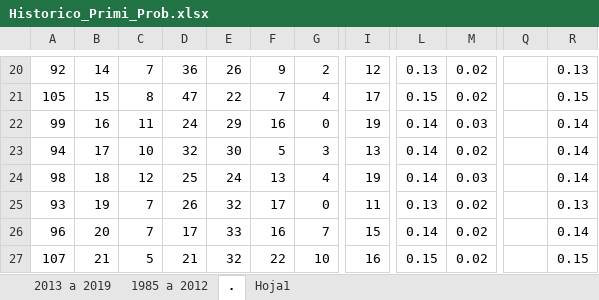
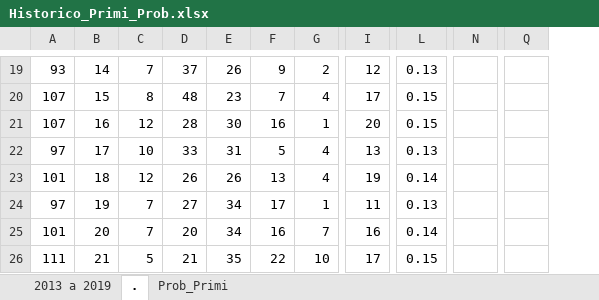
Before and after one commit to cgasper79/Apuestas_Raspi, an Excel workbook: Historico_Primi_Prob.xlsx, sheet ., drawn as a sheet; only a part is shown, gaps mark what is left out; values as stored, in another font and other column widths than the file's, no borders; removed rows and columns are numbered as before the commit, all else as after; the diff covers the shown part only; the diff names each change by its address in the sheet, - before the commit and + after, or states it on an @@ line.

```diff
--- a/Historico_Primi_Prob.xlsx (sheet .)
+++ b/Historico_Primi_Prob.xlsx (sheet .)
-sheet tab: Hoja1
+sheet tab: Prob_Primi
-sheet tab: 1985 a 2012
-column M, rows 20-27: 0.02 | 0.02 | 0.03 | 0.02 | 0.03 | 0.02 | 0.02 | 0.02
+column N, empty
-column Q, empty
-column R, rows 20-27: 0.13 | 0.15 | 0.14 | 0.14 | 0.14 | 0.13 | 0.14 | 0.15
+column Q, empty
-A19: 92
+A19: 93
-D19: 36
+D19: 37
-A20: 105
+A20: 107
-D20: 47
+D20: 48
-E20: 22
+E20: 23
-A21: 99
+A21: 107
-C21: 11
+C21: 12
-D21: 24
+D21: 28
-E21: 29
+E21: 30
-G21: 0
+G21: 1
-I21: 19
+I21: 20
-L21: 0.14
+L21: 0.15
-A22: 94
+A22: 97
-D22: 32
+D22: 33
-E22: 30
+E22: 31
-G22: 3
+G22: 4
-L22: 0.14
+L22: 0.13
-A23: 98
+A23: 101
-D23: 25
+D23: 26
-E23: 24
+E23: 26
-A24: 93
+A24: 97
-D24: 26
+D24: 27
-E24: 32
+E24: 34
-G24: 0
+G24: 1
-A25: 96
+A25: 101
-D25: 17
+D25: 20
-E25: 33
+E25: 34
-I25: 15
+I25: 16
-A26: 107
+A26: 111
-E26: 32
+E26: 35
-I26: 16
+I26: 17
```
Also changed, not shown: 1 removed row and 165 edited cells elsewhere in this sheet, sheet 2013 a 2019, sheet Prob_Primi, formulas that keep their value, hidden cells, Historico_Euro_Prob.xlsx, 2 other files.
